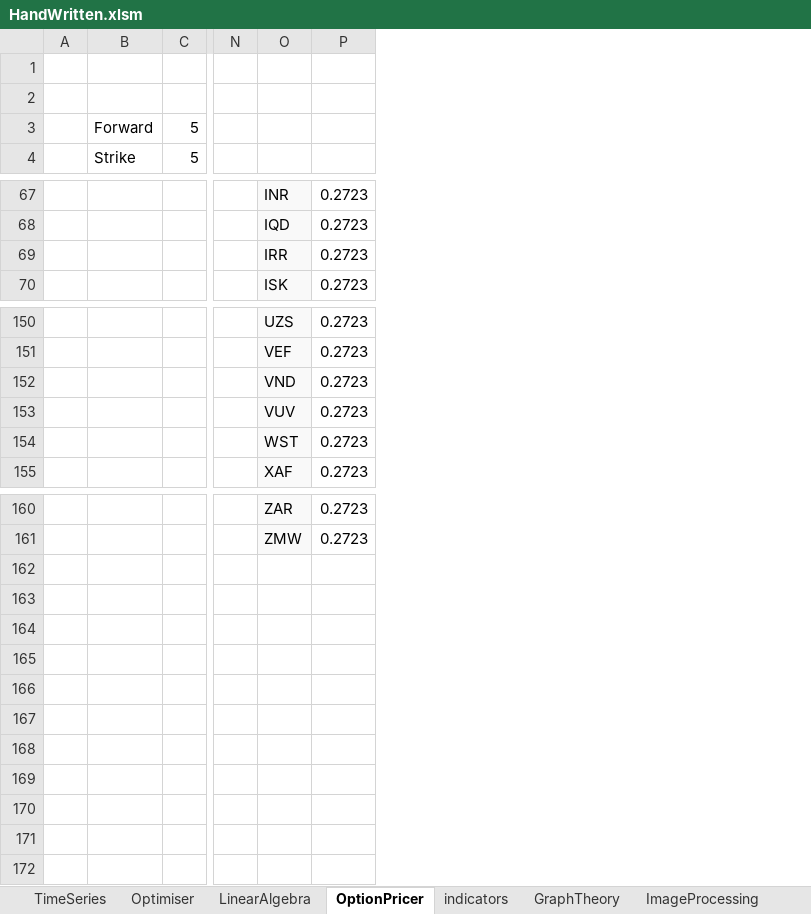
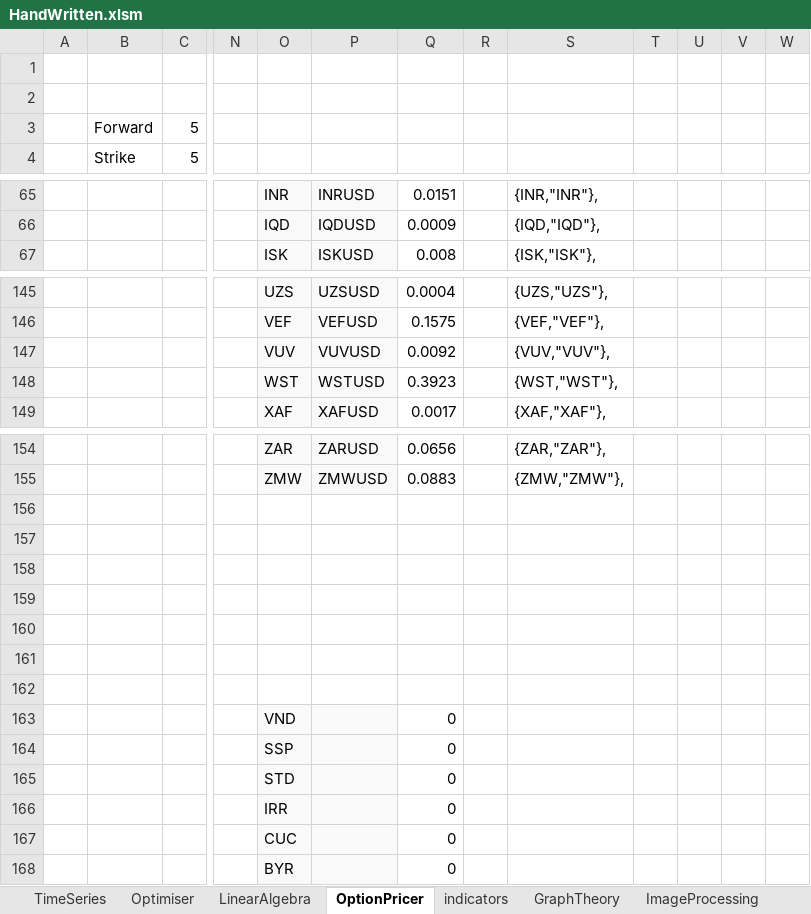
Before and after one commit to alhunor/projects, an Excel workbook: finlib/HandWritten.xlsm, sheet OptionPricer, drawn as a sheet; only a part is shown, gaps mark what is left out; values as stored, in another font and other column widths than the file's, no borders; removed rows and columns are numbered as before the commit, all else as after; rows hold the shown columns only; the diff covers the shown part only; the diff names each change by its address in the sheet, - before the commit and + after, or states it on an @@ line.

```diff
--- a/finlib/HandWritten.xlsm (sheet OptionPricer)
+++ b/finlib/HandWritten.xlsm (sheet OptionPricer)
-column P, rows 67-68: 0.2723 | 0.2723; row 70: 0.2723; rows 150-151: 0.2723 | 0.2723; rows 153-155: all 0.2723; rows 160-161: 0.2723 | 0.2723
+column P, rows 65-67: INRUSD | IQDUSD | ISKUSD; rows 145-149: UZSUSD | VEFUSD | VUVUSD | WSTUSD | XAFUSD; rows 154-155: ZARUSD | ZMWUSD
+column Q, rows 65-67: 0.0151 | 0.0009 | 0.008; rows 145-149: 0.0004 | 0.1575 | 0.0092 | 0.3923 | 0.0017; rows 154-155: 0.0656 | 0.0883
+column R, empty
+column S, rows 65-67: {INR,"INR"}, | {IQD,"IQD"}, | {ISK,"ISK"},; rows 145-149: {UZS,"UZS"}, | {VEF,"VEF"}, | {VUV,"VUV"}, | {WST,"WST"}, | {XAF,"XAF"},; rows 154-155: {ZAR,"ZAR"}, | {ZMW,"ZMW"},
+column T, empty
+column U, empty
+column V, empty
+column W, empty
+row 156: (empty)
+row 157: (empty)
+row 158: (empty)
+row 159: (empty)
+row 160: (empty)
+row 161: (empty)
+row 162: (empty)
@@ row 152 moved to row 163: VND @@
@@ row 133 moved to row 164: SSP @@
@@ row 134 moved to row 165: STD @@
@@ row 69 moved to row 166: IRR @@
@@ row 38 moved to row 167: CUC @@
@@ row 29 moved to row 168: BYR @@
```
Also changed, not shown: 40 edited cells and cell formats elsewhere in this sheet, formulas that keep their value, charts or pictures, 9 other files.
